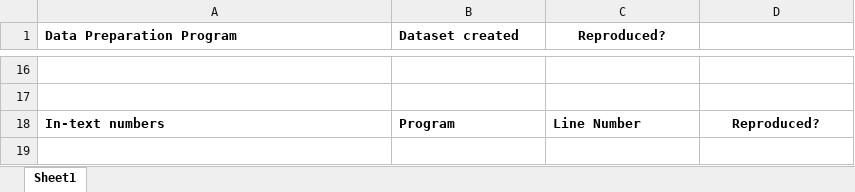
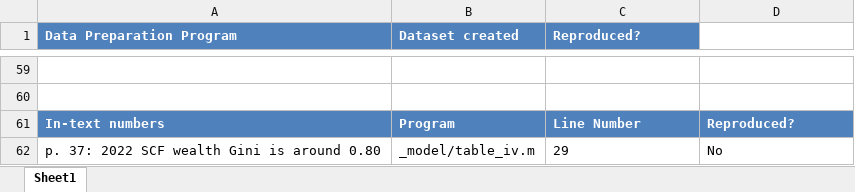
Before and after one commit to JPE-Reproducibility/JPE-Mitman-20221230, an Excel workbook: package-output-map.xlsx, sheet Sheet1, drawn as a sheet; only a part is shown, gaps mark what is left out; values as stored, in another font and other column widths than the file's, no borders; addresses are those after the commit; the diff covers the shown part only; the diff names each change by its address in the sheet, - before the commit and + after, or states it on an @@ line.

```diff
--- a/package-output-map.xlsx (sheet Sheet1)
+++ b/package-output-map.xlsx (sheet Sheet1)
@@ A1:C1 fill: none → #4F81BD, text colour: black → #FFFFFF @@
-C1 alignment: center
+C1 alignment: left
@@ A61:D61 fill: none → #4F81BD, text colour: black → #FFFFFF @@
-D61 alignment: center
+D61 alignment: left
+row 62: p. 37: 2022 SCF wealth Gini is around 0.80 | _model/table_iv.m | 29 | No
```
Also changed, not shown: 43 added rows, 38 edited cells and cell formats elsewhere in this sheet, 16 other files.
